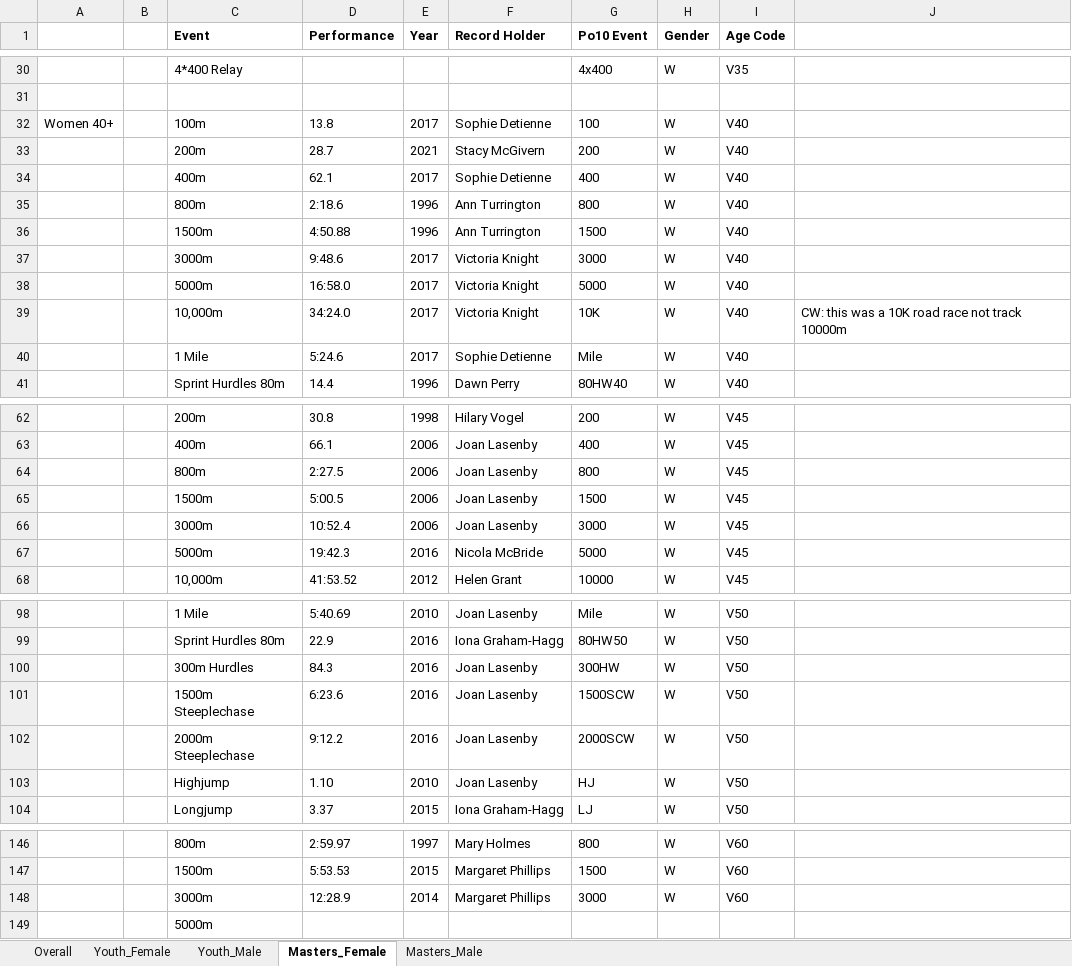
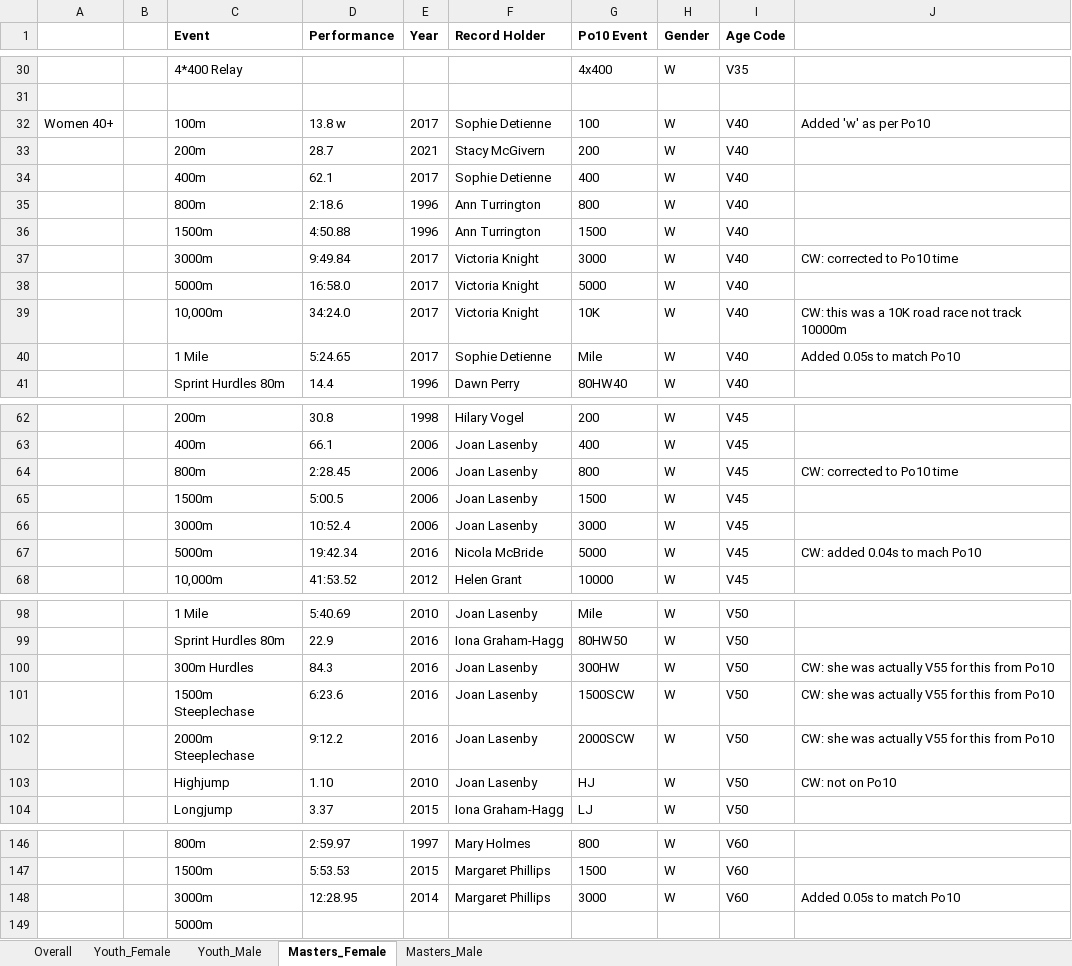
Before and after one commit to charlie-wartnaby/powerof10-tools, an Excel workbook: 2022_CnC_records.xlsx, sheet Masters_Female, drawn as a sheet; only a part is shown, gaps mark what is left out; values as stored, in another font and other column widths than the file's, no borders; the diff covers the shown part only; the diff names each change by its address in the sheet, - before the commit and + after, or states it on an @@ line.

Commit message:
Did complete laborious pass through whole set of records identifying discrepancies with Po10 and either fixing source spreadsheets, or at least noting anomalies I can't explain (e.g. non-existent performances), esp in 2022 sheet.

```diff
--- a/2022_CnC_records.xlsx (sheet Masters_Female)
+++ b/2022_CnC_records.xlsx (sheet Masters_Female)
-D32 (Performance): 13.8
+D32 (Performance): 13.8 w
-J32: (empty)
+J32: Added 'w' as per Po10
-D37 (Performance): 9:48.6
+D37 (Performance): 9:49.84
-J37: (empty)
+J37: CW: corrected to Po10 time
-D40 (Performance): 5:24.6
+D40 (Performance): 5:24.65
-J40: (empty)
+J40: Added 0.05s to match Po10
-D64 (Performance): 2:27.5
+D64 (Performance): 2:28.45
-J64: (empty)
+J64: CW: corrected to Po10 time
-D67 (Performance): 19:42.3
+D67 (Performance): 19:42.34
-J67: (empty)
+J67: CW: added 0.04s to mach Po10
-J100:J102: (empty)
+J100:J102: CW: she was actually V55 for this from Po10
-J103: (empty)
+J103: CW: not on Po10
-D148 (Performance): 12:28.9
+D148 (Performance): 12:28.95
-J148: (empty)
+J148: Added 0.05s to match Po10
```
Also changed, not shown: 11 edited cells elsewhere in this sheet, sheet Masters_Male, sheet Youth_Female, sheet Youth_Male, sheet Overall, 2009_CnC_records.xlsx, 2021_CnC_records.xlsx, 2 other files.
